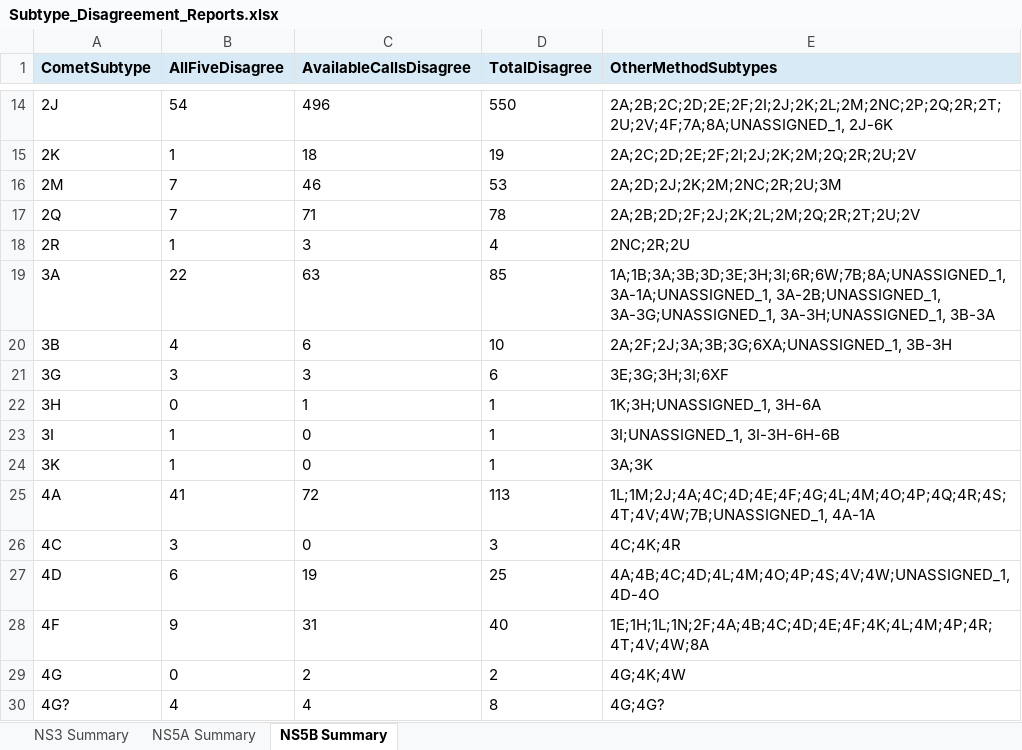
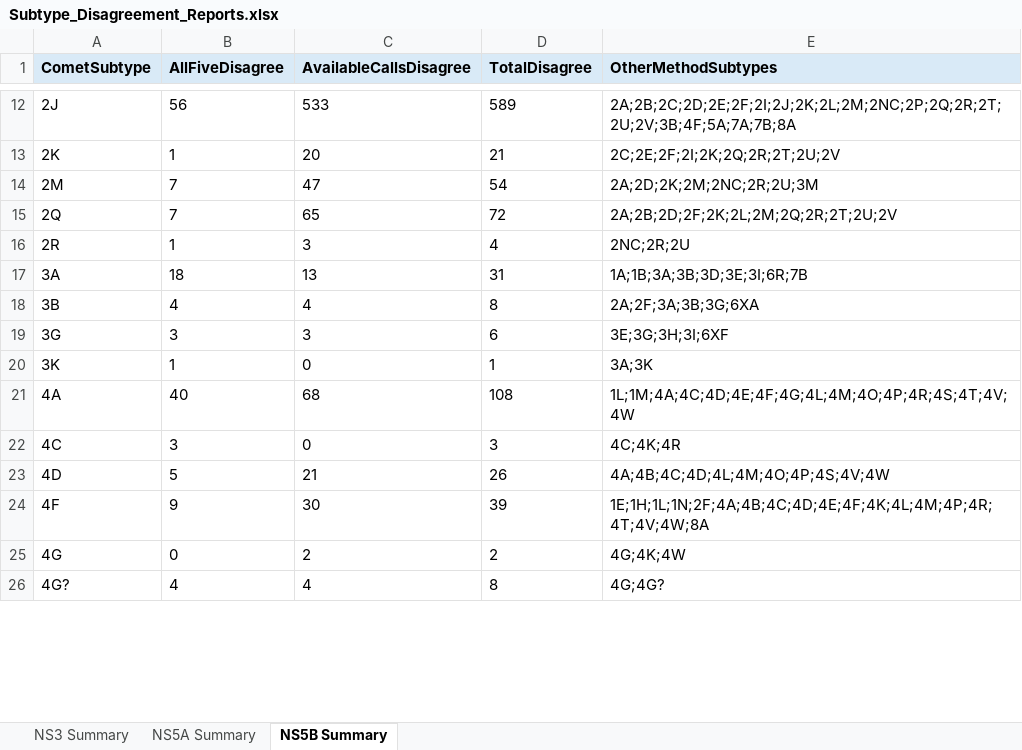
Before and after one commit to hivdb/HCV-GenBank-Skills, an Excel workbook: HCVData/subtyping-comparison/12-report-subtype-disagreements/Subtype_Disagreement_Reports.xlsx, sheet NS5B Summary, drawn as a sheet; only a part is shown, gaps mark what is left out; values as stored, in another font and other column widths than the file's, no borders; removed rows and columns are numbered as before the commit, all else as after; the diff covers the shown part only; the diff names each change by its address in the sheet, - before the commit and + after, or states it on an @@ line.

```diff
--- a/HCVData/subtyping-comparison/12-report-subtype-disagreements/Subtype_Disagreement_Reports.xlsx (sheet NS5B Summary)
+++ b/HCVData/subtyping-comparison/12-report-subtype-disagreements/Subtype_Disagreement_Reports.xlsx (sheet NS5B Summary)
-B12 (AllFiveDisagree): 54
+B12 (AllFiveDisagree): 56
-C12 (AvailableCallsDisagree): 496
+C12 (AvailableCallsDisagree): 533
-D12 (TotalDisagree): 550
+D12 (TotalDisagree): 589
-E12 (OtherMethodSubtypes): 2A;2B;2C;2D;2E;2F;2I;2J;2K;2L;2M;2NC;2P;2Q;2R;2T;2U;2V;4F;7A;8A;UNASSIGNED_1, 2J-6K
+E12 (OtherMethodSubtypes): 2A;2B;2C;2D;2E;2F;2I;2J;2K;2L;2M;2NC;2P;2Q;2R;2T;2U;2V;3B;4F;5A;7A;7B;8A
-C13 (AvailableCallsDisagree): 18
+C13 (AvailableCallsDisagree): 20
-D13 (TotalDisagree): 19
+D13 (TotalDisagree): 21
-E13 (OtherMethodSubtypes): 2A;2C;2D;2E;2F;2I;2J;2K;2M;2Q;2R;2U;2V
+E13 (OtherMethodSubtypes): 2C;2E;2F;2I;2K;2Q;2R;2T;2U;2V
-C14 (AvailableCallsDisagree): 46
+C14 (AvailableCallsDisagree): 47
-D14 (TotalDisagree): 53
+D14 (TotalDisagree): 54
-E14 (OtherMethodSubtypes): 2A;2D;2J;2K;2M;2NC;2R;2U;3M
+E14 (OtherMethodSubtypes): 2A;2D;2K;2M;2NC;2R;2U;3M
-C15 (AvailableCallsDisagree): 71
+C15 (AvailableCallsDisagree): 65
-D15 (TotalDisagree): 78
+D15 (TotalDisagree): 72
-E15 (OtherMethodSubtypes): 2A;2B;2D;2F;2J;2K;2L;2M;2Q;2R;2T;2U;2V
+E15 (OtherMethodSubtypes): 2A;2B;2D;2F;2K;2L;2M;2Q;2R;2T;2U;2V
-B17 (AllFiveDisagree): 22
+B17 (AllFiveDisagree): 18
-C17 (AvailableCallsDisagree): 63
+C17 (AvailableCallsDisagree): 13
-D17 (TotalDisagree): 85
+D17 (TotalDisagree): 31
-E17 (OtherMethodSubtypes): 1A;1B;3A;3B;3D;3E;3H;3I;6R;6W;7B;8A;UNASSIGNED_1, 3A-1A;UNASSIGNED_1, 3A-2B;UNASSIGNED_1, 3A-3G;UNASSIGNED_1, 3A-3H;UNASSIGNED_1, 3B-3A
+E17 (OtherMethodSubtypes): 1A;1B;3A;3B;3D;3E;3I;6R;7B
-C18 (AvailableCallsDisagree): 6
+C18 (AvailableCallsDisagree): 4
-D18 (TotalDisagree): 10
+D18 (TotalDisagree): 8
-E18 (OtherMethodSubtypes): 2A;2F;2J;3A;3B;3G;6XA;UNASSIGNED_1, 3B-3H
+E18 (OtherMethodSubtypes): 2A;2F;3A;3B;3G;6XA
-row 22: 3H | 0 | 1 | 1 | 1K;3H;UNASSIGNED_1, 3H-6A
-row 23: 3I | 1 | 0 | 1 | 3I;UNASSIGNED_1, 3I-3H-6H-6B
-B21 (AllFiveDisagree): 41
+B21 (AllFiveDisagree): 40
-C21 (AvailableCallsDisagree): 72
+C21 (AvailableCallsDisagree): 68
-D21 (TotalDisagree): 113
+D21 (TotalDisagree): 108
-E21 (OtherMethodSubtypes): 1L;1M;2J;4A;4C;4D;4E;4F;4G;4L;4M;4O;4P;4Q;4R;4S;4T;4V;4W;7B;UNASSIGNED_1, 4A-1A
+E21 (OtherMethodSubtypes): 1L;1M;4A;4C;4D;4E;4F;4G;4L;4M;4O;4P;4R;4S;4T;4V;4W
-B23 (AllFiveDisagree): 6
+B23 (AllFiveDisagree): 5
-C23 (AvailableCallsDisagree): 19
+C23 (AvailableCallsDisagree): 21
-D23 (TotalDisagree): 25
+D23 (TotalDisagree): 26
-E23 (OtherMethodSubtypes): 4A;4B;4C;4D;4L;4M;4O;4P;4S;4V;4W;UNASSIGNED_1, 4D-4O
+E23 (OtherMethodSubtypes): 4A;4B;4C;4D;4L;4M;4O;4P;4S;4V;4W
-C24 (AvailableCallsDisagree): 31
+C24 (AvailableCallsDisagree): 30
-D24 (TotalDisagree): 40
+D24 (TotalDisagree): 39
```
Also changed, not shown: 74 added rows, 3 removed rows and 103 edited cells elsewhere in this sheet, sheet NS5A Summary, sheet NS3 Summary, HCVData/subtyping-comparison-all-ras/12-report-subtype-disagreements/Subtype_Disagreement_Reports.xlsx, 54 other files.
